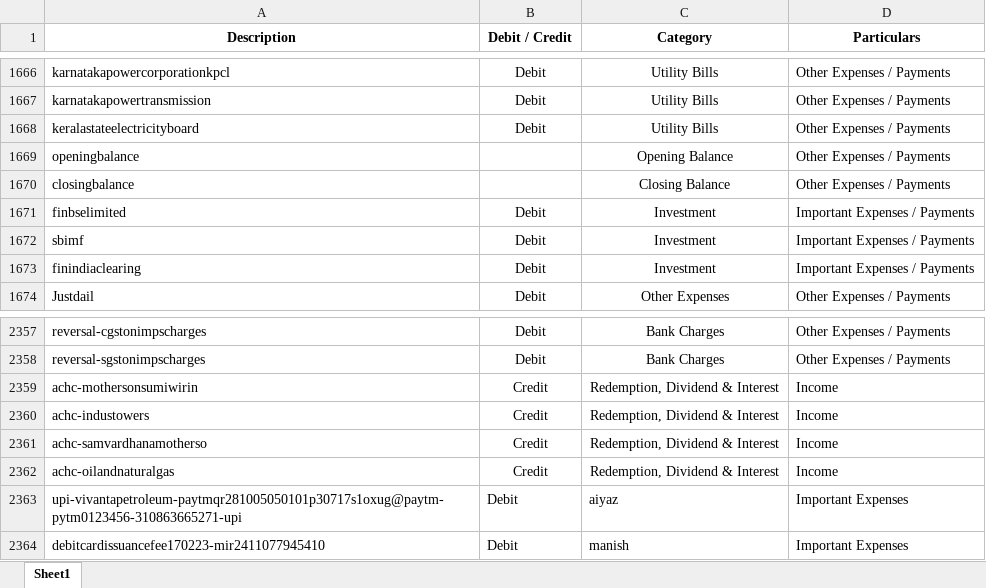
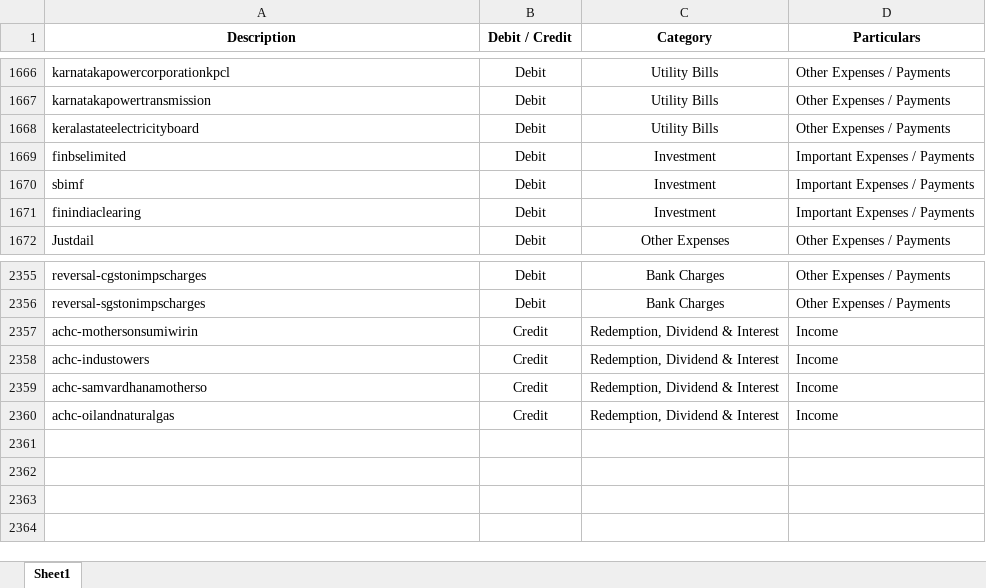
Before and after one commit to Sanchay-T/beta_testers_ca, an Excel workbook: backend/Final_Category.xlsx, sheet Sheet1, drawn as a sheet; only a part is shown, gaps mark what is left out; values as stored, in another font and other column widths than the file's, no borders; the diff names each change by its address in the sheet, - before the commit and + after, or states it on an @@ line.

```diff
--- a/backend/Final_Category.xlsx (sheet Sheet1)
+++ b/backend/Final_Category.xlsx (sheet Sheet1)
-row 1669: openingbalance |  | Opening Balance | Other Expenses / Payments
-row 1670: closingbalance |  | Closing Balance | Other Expenses / Payments
-row 2363: upi-vivantapetroleum-paytmqr281005050101p30717s1oxug@paytm-pytm0123456-310863665271-upi | Debit | aiyaz | Important Expenses
-row 2364: debitcardissuancefee170223-mir2411077945410 | Debit | manish | Important Expenses
```
Also changed, not shown: 8 other files.
